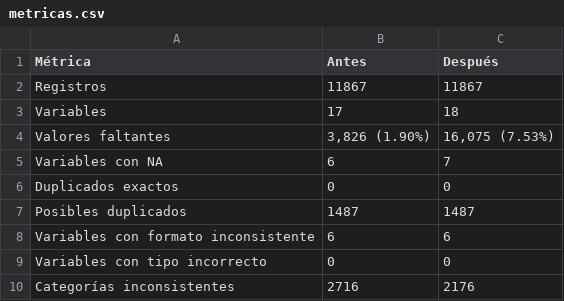
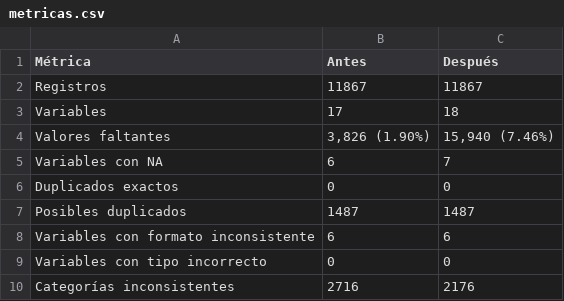
Before and after one commit to EscasanN/Proyecto1-DataScience, a CSV file: output/metricas.csv, drawn as a sheet.

```diff
--- a/output/metricas.csv
+++ b/output/metricas.csv
@@ -3,3 +3,3 @@ Registros,11867,11867
 Variables,17,18
-Valores faltantes,"3,826 (1.90%)","16,075 (7.53%)"
+Valores faltantes,"3,826 (1.90%)","15,940 (7.46%)"
 Variables con NA,6,7
```
Also changed, not shown: 8 other files.
